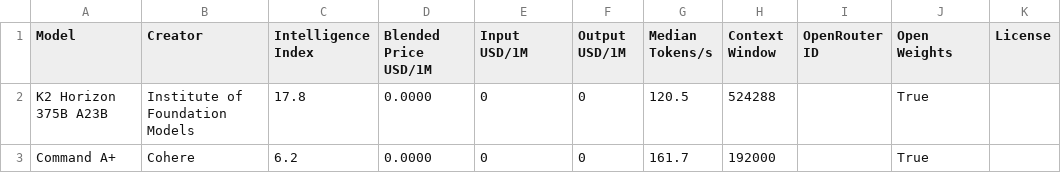
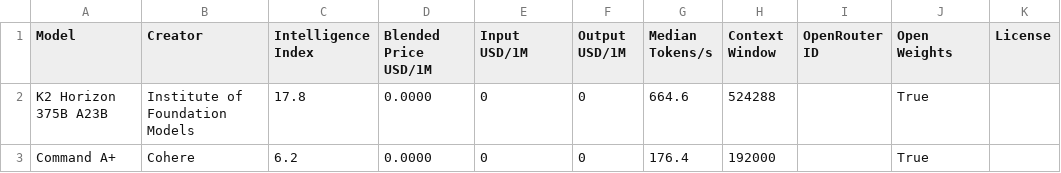
Before and after one commit to clementchia1/aa-leaderboard, a CSV file: data/free_models.csv, drawn as a sheet.

```diff
--- a/data/free_models.csv
+++ b/data/free_models.csv
@@ -1,3 +1,3 @@
 Model,Creator,Intelligence Index,Blended Price USD/1M,Input USD/1M,Output USD/1M,Median Tokens/s,Context Window,OpenRouter ID,Open Weights,License
-K2 Horizon 375B A23B,Institute of Foundation Models,17.8,0.0000,0,0,120.5,524288,,True,
-Command A+,Cohere,6.2,0.0000,0,0,161.7,192000,,True,
+K2 Horizon 375B A23B,Institute of Foundation Models,17.8,0.0000,0,0,664.6,524288,,True,
+Command A+,Cohere,6.2,0.0000,0,0,176.4,192000,,True,
```
Also changed, not shown: data/leaderboard.csv, 2 other files.
